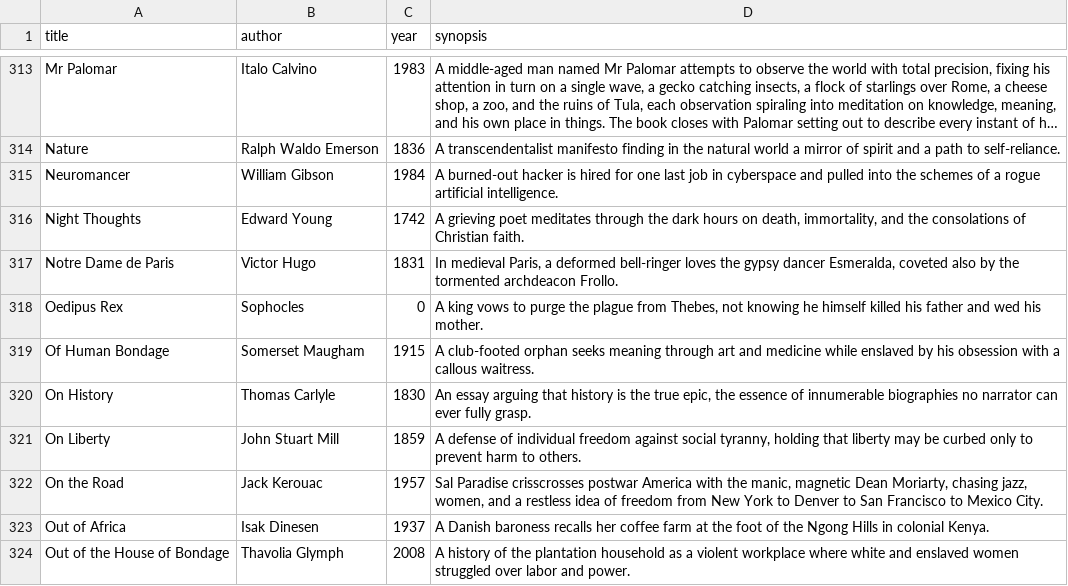
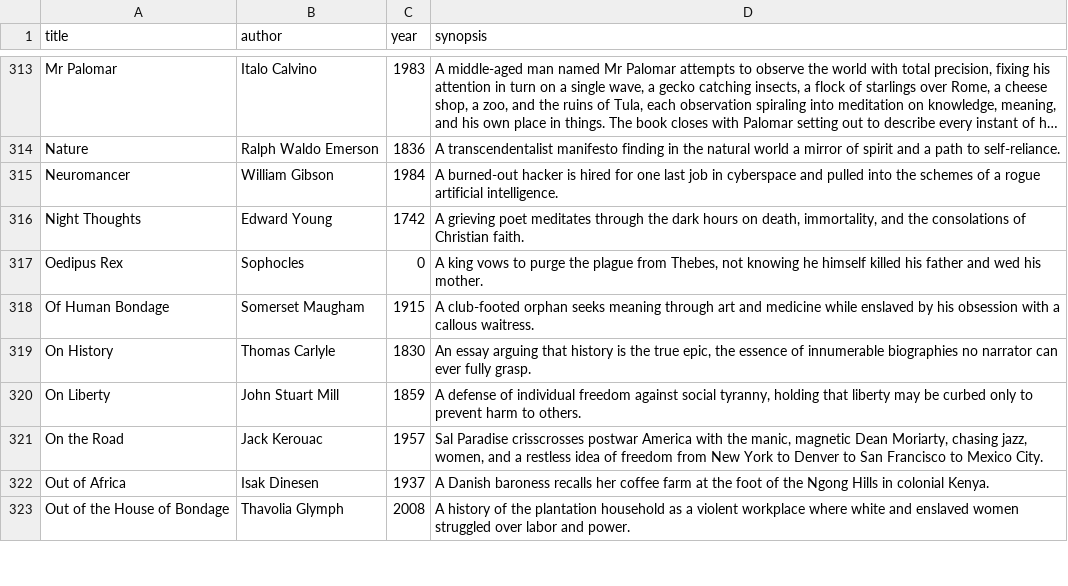
Before and after one commit to SaturdaysinthePark/book-browser, a CSV file: data/books.csv, drawn as a sheet; only a part is shown, gaps mark what is left out; long unchanged cells end in …; the diff names each change by its address in the sheet, - before the commit and + after, or states it on an @@ line.

```diff
--- a/data/books.csv
+++ b/data/books.csv
-row 317: Notre Dame de Paris | Victor Hugo | 1831 | In medieval Paris, a deformed bell-ringer loves the gypsy dancer Esmeralda, coveted also by the tormented archdeacon Frollo.
```
Also changed, not shown: data/mentions.csv, 16 other files.
